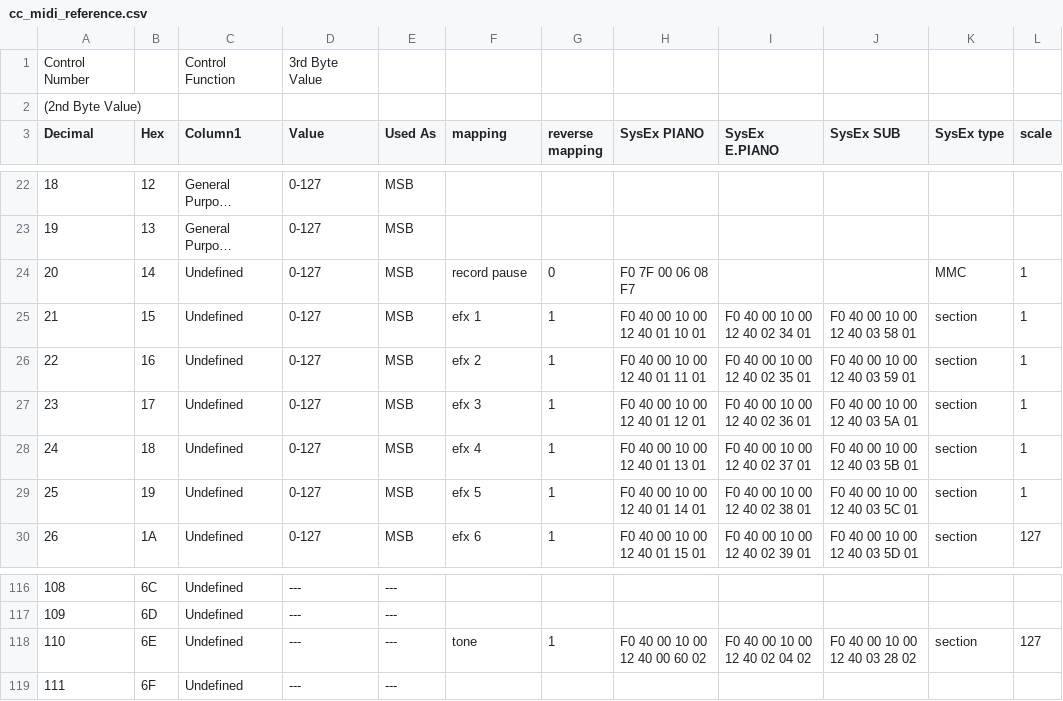
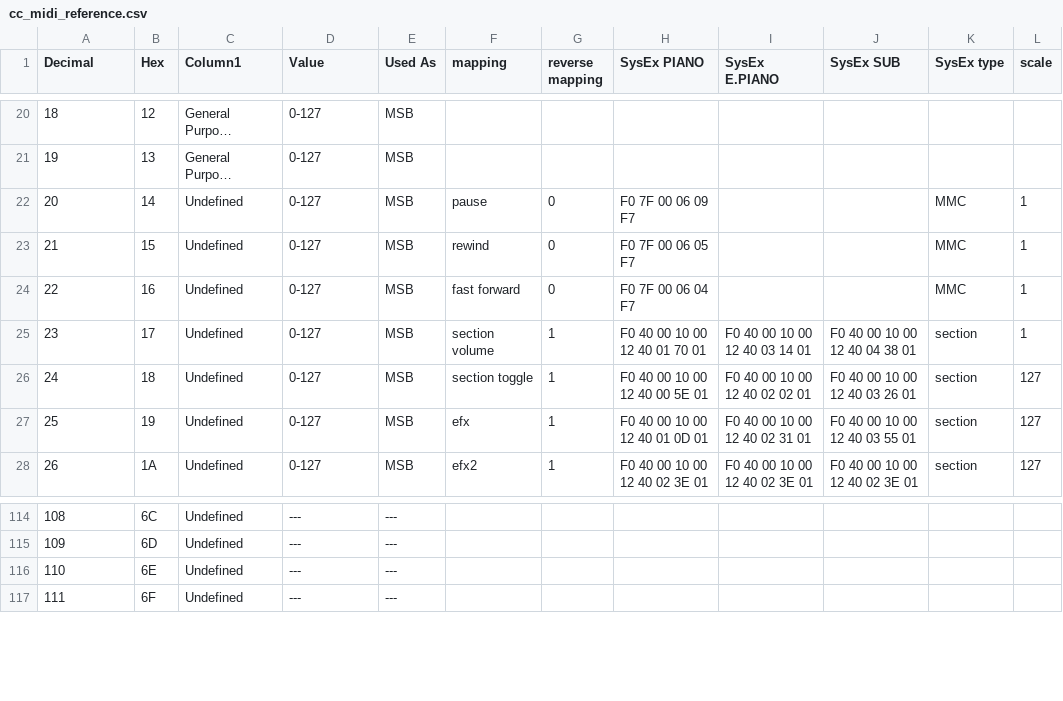
Before and after one commit to Humorloos/kawai-mp11-ableton-midi-mapper, a CSV file: resources/cc_midi_reference.csv, drawn as a sheet; only a part is shown, gaps mark what is left out; long unchanged cells end in …; removed rows and columns are numbered as before the commit, all else as after; the diff covers the shown part only; the diff names each change by its address in the sheet, - before the commit and + after, or states it on an @@ line.

Commit message:
Rearrange mapping

```diff
--- a/resources/cc_midi_reference.csv
+++ b/resources/cc_midi_reference.csv
-row 1: Control Number |  | Control Function | 3rd Byte Value
-row 2: (2nd Byte Value)
-F22 (mapping): record pause
+F22 (mapping): pause
-H22 (SysEx PIANO): F0 7F 00 06 08 F7
+H22 (SysEx PIANO): F0 7F 00 06 09 F7
-F23 (mapping): efx 1
+F23 (mapping): rewind
-G23:G24 (reverse mapping): 1
+G23:G24 (reverse mapping): 0
-H23 (SysEx PIANO): F0 40 00 10 00 12 40 01 10 01
+H23 (SysEx PIANO): F0 7F 00 06 05 F7
-I23 (SysEx E.PIANO): F0 40 00 10 00 12 40 02 34 01
+I23 (SysEx E.PIANO): (empty)
-J23 (SysEx SUB): F0 40 00 10 00 12 40 03 58 01
+J23 (SysEx SUB): (empty)
-K23:K24 (SysEx type): section
+K23:K24 (SysEx type): MMC
-F24 (mapping): efx 2
+F24 (mapping): fast forward
-H24 (SysEx PIANO): F0 40 00 10 00 12 40 01 11 01
+H24 (SysEx PIANO): F0 7F 00 06 04 F7
-I24 (SysEx E.PIANO): F0 40 00 10 00 12 40 02 35 01
+I24 (SysEx E.PIANO): (empty)
-J24 (SysEx SUB): F0 40 00 10 00 12 40 03 59 01
+J24 (SysEx SUB): (empty)
-F25 (mapping): efx 3
+F25 (mapping): section volume
-H25 (SysEx PIANO): F0 40 00 10 00 12 40 01 12 01
+H25 (SysEx PIANO): F0 40 00 10 00 12 40 01 70 01
-I25 (SysEx E.PIANO): F0 40 00 10 00 12 40 02 36 01
+I25 (SysEx E.PIANO): F0 40 00 10 00 12 40 03 14 01
-J25 (SysEx SUB): F0 40 00 10 00 12 40 03 5A 01
+J25 (SysEx SUB): F0 40 00 10 00 12 40 04 38 01
-F26 (mapping): efx 4
+F26 (mapping): section toggle
-H26 (SysEx PIANO): F0 40 00 10 00 12 40 01 13 01
+H26 (SysEx PIANO): F0 40 00 10 00 12 40 00 5E 01
-I26 (SysEx E.PIANO): F0 40 00 10 00 12 40 02 37 01
+I26 (SysEx E.PIANO): F0 40 00 10 00 12 40 02 02 01
-J26 (SysEx SUB): F0 40 00 10 00 12 40 03 5B 01
+J26 (SysEx SUB): F0 40 00 10 00 12 40 03 26 01
-L26:L27 (scale): 1
+L26:L27 (scale): 127
-F27 (mapping): efx 5
+F27 (mapping): efx
-H27 (SysEx PIANO): F0 40 00 10 00 12 40 01 14 01
+H27 (SysEx PIANO): F0 40 00 10 00 12 40 01 0D 01
-I27 (SysEx E.PIANO): F0 40 00 10 00 12 40 02 38 01
+I27 (SysEx E.PIANO): F0 40 00 10 00 12 40 02 31 01
-J27 (SysEx SUB): F0 40 00 10 00 12 40 03 5C 01
+J27 (SysEx SUB): F0 40 00 10 00 12 40 03 55 01
-F28 (mapping): efx 6
+F28 (mapping): efx2
-H28 (SysEx PIANO): F0 40 00 10 00 12 40 01 15 01
+H28 (SysEx PIANO): F0 40 00 10 00 12 40 02 3E 01
-I28 (SysEx E.PIANO): F0 40 00 10 00 12 40 02 39 01
+I28 (SysEx E.PIANO): F0 40 00 10 00 12 40 02 3E 01
-J28 (SysEx SUB): F0 40 00 10 00 12 40 03 5D 01
+J28 (SysEx SUB): F0 40 00 10 00 12 40 02 3E 01
-F116 (mapping): tone
+F116 (mapping): (empty)
-G116 (reverse mapping): 1
+G116 (reverse mapping): (empty)
-H116 (SysEx PIANO): F0 40 00 10 00 12 40 00 60 02
+H116 (SysEx PIANO): (empty)
-I116 (SysEx E.PIANO): F0 40 00 10 00 12 40 02 04 02
+I116 (SysEx E.PIANO): (empty)
-J116 (SysEx SUB): F0 40 00 10 00 12 40 03 28 02
+J116 (SysEx SUB): (empty)
-K116 (SysEx type): section
+K116 (SysEx type): (empty)
-L116 (scale): 127
+L116 (scale): (empty)
```
Also changed, not shown: 76 edited cells elsewhere in this file, 1 other file.
